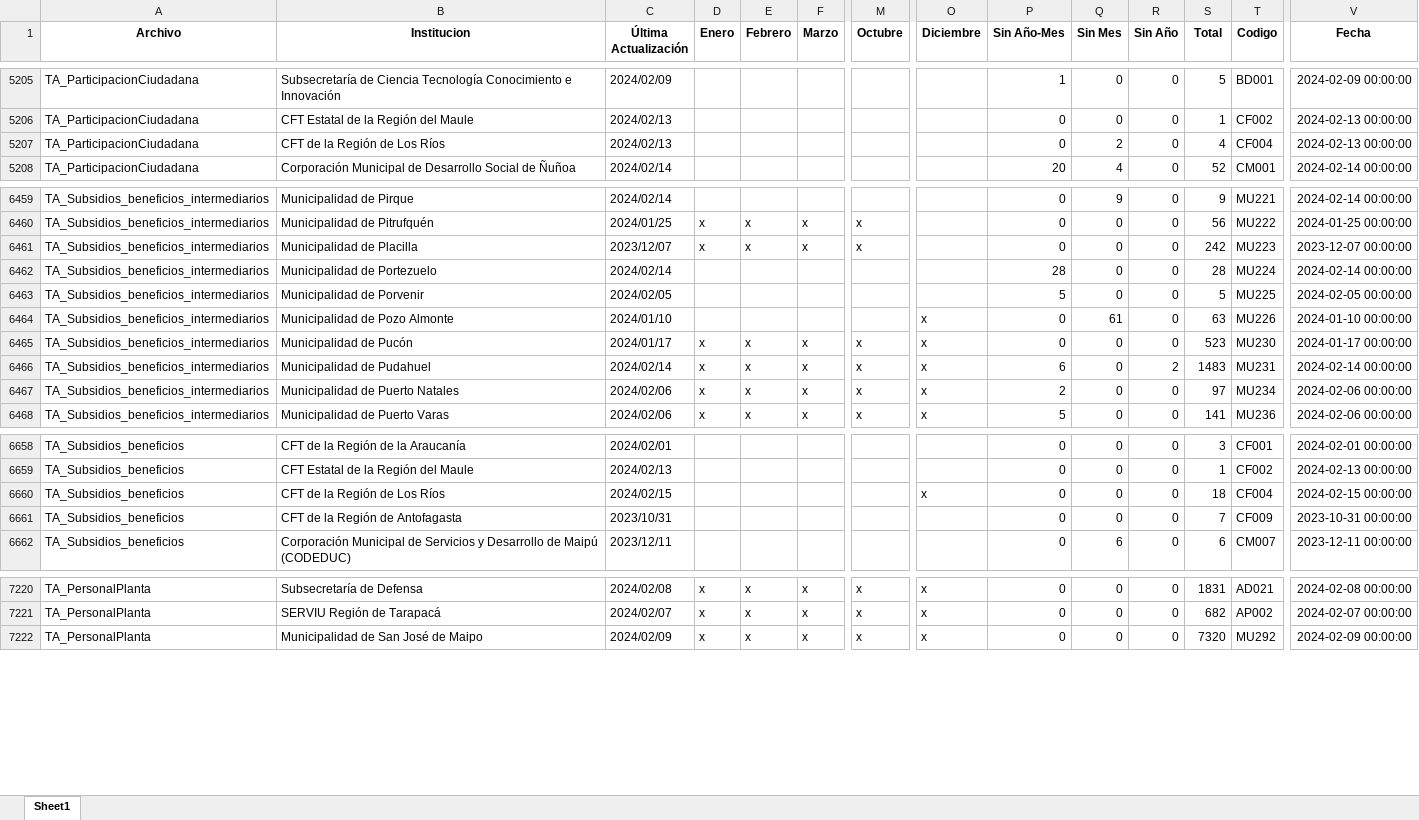
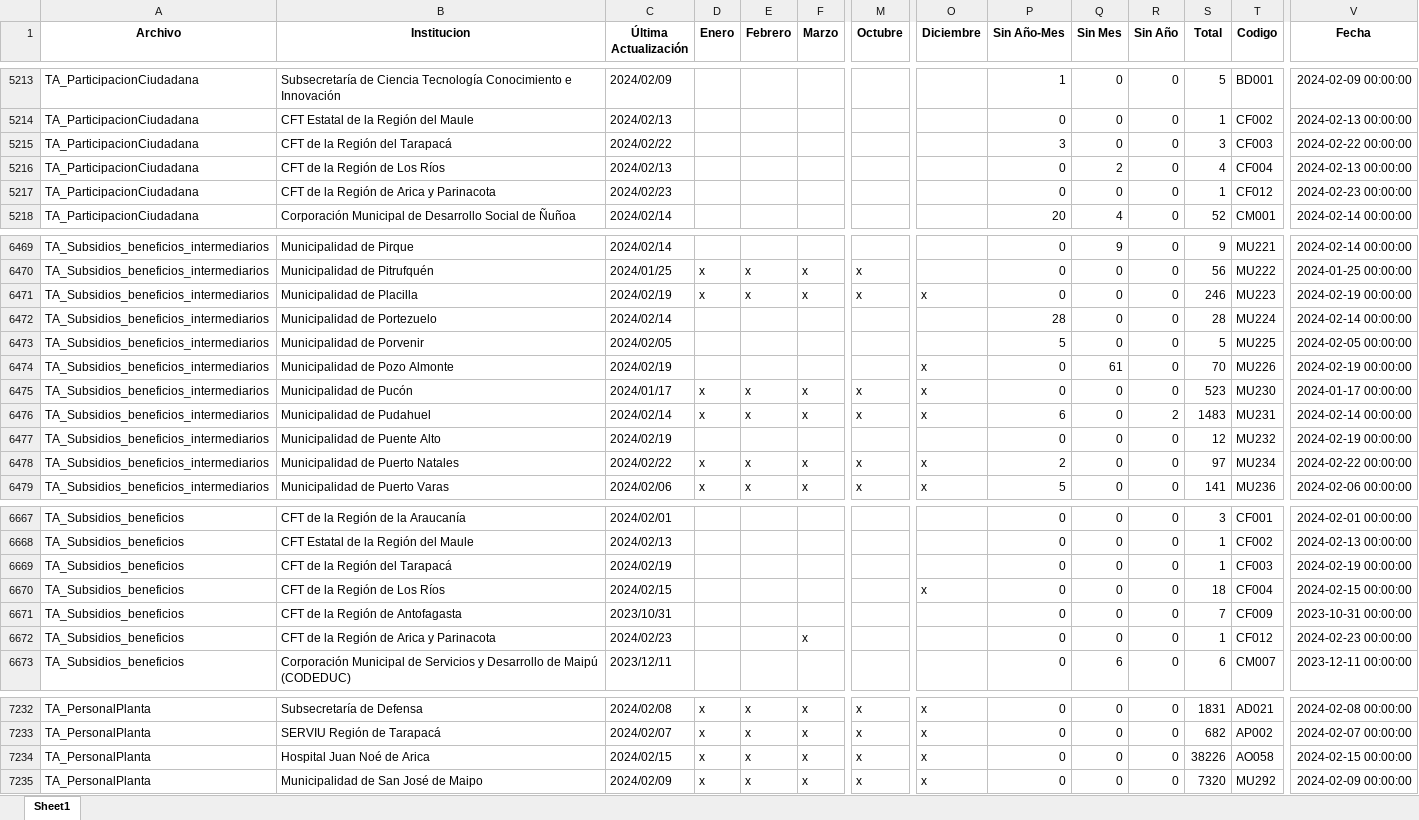
Before and after one commit to Sud-Austral/action_transparencia, an Excel workbook: Consolidado_final.xlsx, sheet Sheet1, drawn as a sheet; only a part is shown, gaps mark what is left out; values as stored, in another font and other column widths than the file's, no borders; addresses are those after the commit; rows hold the shown columns only; the diff covers the shown part only; the diff names each change by its address in the sheet, - before the commit and + after, or states it on an @@ line.

```diff
--- a/Consolidado_final.xlsx (sheet Sheet1)
+++ b/Consolidado_final.xlsx (sheet Sheet1)
+row 5215: TA_ParticipacionCiudadana | CFT de la Región del Tarapacá | 2024/02/22 |  |  |  |  |  | 3 | 0 | 0 | 3 | CF003 | 2024-02-22 00:00:00
+row 5217: TA_ParticipacionCiudadana | CFT de la Región de Arica y Parinacota | 2024/02/23 |  |  |  |  |  | 0 | 0 | 0 | 1 | CF012 | 2024-02-23 00:00:00
-C6471 (Última Actualización): 2023/12/07
+C6471 (Última Actualización): 2024/02/19
-O6471 (Diciembre): (empty)
+O6471 (Diciembre): x
-S6471 (Total): 242
+S6471 (Total): 246
-V6471 (Fecha): 2023-12-07 00:00:00
+V6471 (Fecha): 2024-02-19 00:00:00
-C6474 (Última Actualización): 2024/01/10
+C6474 (Última Actualización): 2024/02/19
-S6474 (Total): 63
+S6474 (Total): 70
-V6474 (Fecha): 2024-01-10 00:00:00
+V6474 (Fecha): 2024-02-19 00:00:00
+row 6477: TA_Subsidios_beneficios_intermediarios | Municipalidad de Puente Alto | 2024/02/19 |  |  |  |  |  | 0 | 0 | 0 | 12 | MU232 | 2024-02-19 00:00:00
-C6478 (Última Actualización): 2024/02/06
+C6478 (Última Actualización): 2024/02/22
-V6478 (Fecha): 2024-02-06 00:00:00
+V6478 (Fecha): 2024-02-22 00:00:00
+row 6669: TA_Subsidios_beneficios | CFT de la Región del Tarapacá | 2024/02/19 |  |  |  |  |  | 0 | 0 | 0 | 1 | CF003 | 2024-02-19 00:00:00
+row 6672: TA_Subsidios_beneficios | CFT de la Región de Arica y Parinacota | 2024/02/23 |  |  | x |  |  | 0 | 0 | 0 | 1 | CF012 | 2024-02-23 00:00:00
+row 7234: TA_PersonalPlanta | Hospital Juan Noé de Arica | 2024/02/15 | x | x | x | x | x | 0 | 0 | 0 | 38226 | AO058 | 2024-02-15 00:00:00
```
Also changed, not shown: 12 added rows, 4 removed rows and 1608 edited cells elsewhere in this sheet, consolidado4.xlsx.
